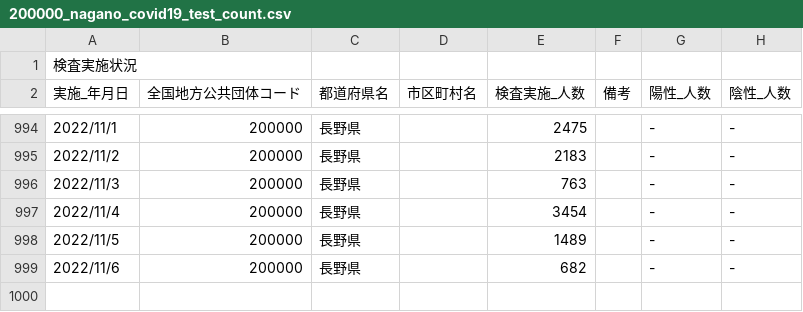
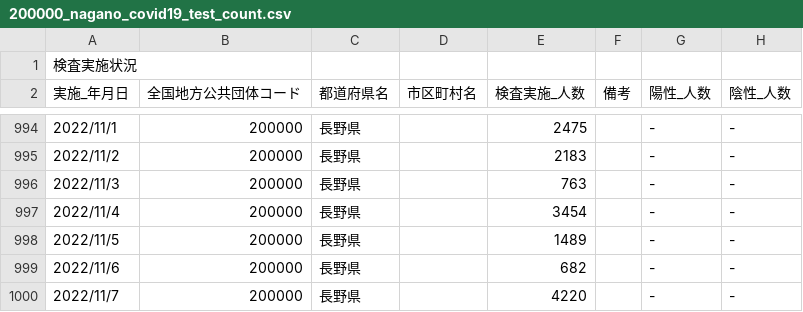
Before and after one commit to wataruoguchi/covid19_nagano_csv_to_json, a CSV file: src/.encoded/200000_nagano_covid19_test_count.csv, drawn as a sheet; only a part is shown, gaps mark what is left out.

```diff
--- a/src/.encoded/200000_nagano_covid19_test_count.csv
+++ b/src/.encoded/200000_nagano_covid19_test_count.csv
@@ -999 +999,2 @@
 2022/11/6,200000,長野県,,682,,-,-
+2022/11/7,200000,長野県,,4220,,-,-
```
Also changed, not shown: src/.encoded/200000_nagano_covid19_call_center.csv, src/.encoded/call_center.csv, 4 other files.
